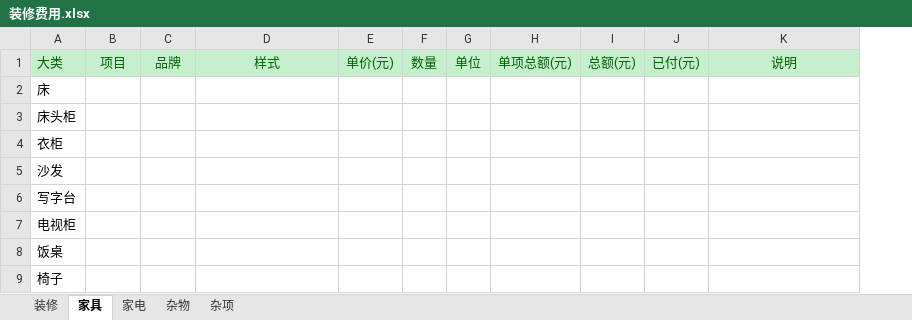
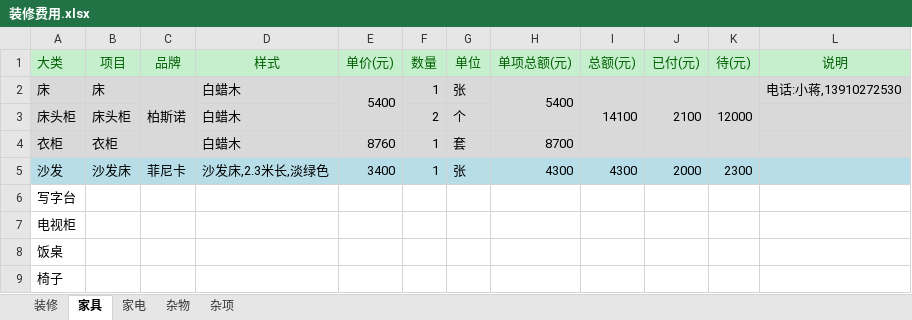
Before and after one commit to brian6peng/zhuangxiu, an Excel workbook: 装修费用.xlsx, sheet 家具, drawn as a sheet; values as stored, in another font and other column widths than the file's, no borders; addresses are those after the commit; the diff names each change by its address in the sheet, - before the commit and + after, or states it on an @@ line.

```diff
--- a/装修费用.xlsx (sheet 家具)
+++ b/装修费用.xlsx (sheet 家具)
+column K (待(元)), rows 2-5: 12000 |  |  | 2300
-A2:J4 fill: none
+A2:J4 fill: #D9D9D9
-B2 (项目): (empty)
+B2 (项目): 床
-C2 (品牌): (empty)
+C2 (品牌): 柏斯诺
+C2:C4 merged
-D2:D4 (样式): (empty)
+D2:D4 (样式): 白蜡木
-E2 (单价(元)): (empty)
+E2 (单价(元)): 5400
+E2:E3 merged
-F2 (数量): (empty)
+F2 (数量): 1
-G2 (单位): (empty)
+G2 (单位): 张
-H2 (单项总额(元)): (empty)
+H2 (单项总额(元)): 5400
+H2:H3 merged
-I2 (总额(元)): (empty)
+I2 (总额(元)): 14100
+I2:I4 merged
-J2 (已付(元)): (empty)
+J2 (已付(元)): 2100
+J2:J4 merged
-L2 (说明): (empty)
+L2 (说明): 电话:小蒋,13910272530
-L2:L4 fill: none
+L2:L4 fill: #D9D9D9
-B3 (项目): (empty)
+B3 (项目): 床头柜
-F3 (数量): (empty)
+F3 (数量): 2
-G3 (单位): (empty)
+G3 (单位): 个
-B4 (项目): (empty)
+B4 (项目): 衣柜
-E4 (单价(元)): (empty)
+E4 (单价(元)): 8760
-F4:F5 (数量): (empty)
+F4:F5 (数量): 1
-G4 (单位): (empty)
+G4 (单位): 套
-H4 (单项总额(元)): (empty)
+H4 (单项总额(元)): 8700
-A5:J5 fill: none
+A5:J5 fill: #B7DEE8
-B5 (项目): (empty)
+B5 (项目): 沙发床
-C5 (品牌): (empty)
+C5 (品牌): 菲尼卡
-D5 (样式): (empty)
+D5 (样式): 沙发床,2.3米长,淡绿色
-E5 (单价(元)): (empty)
+E5 (单价(元)): 3400
-G5 (单位): (empty)
+G5 (单位): 张
-H5 (单项总额(元)): (empty)
+H5 (单项总额(元)): 4300
-I5 (总额(元)): (empty)
+I5 (总额(元)): 4300
-J5 (已付(元)): (empty)
+J5 (已付(元)): 2000
-L5 fill: none
+L5 fill: #B7DEE8
```
Also changed, not shown: sheet 装修, sheet 家电, sheet 杂项.
